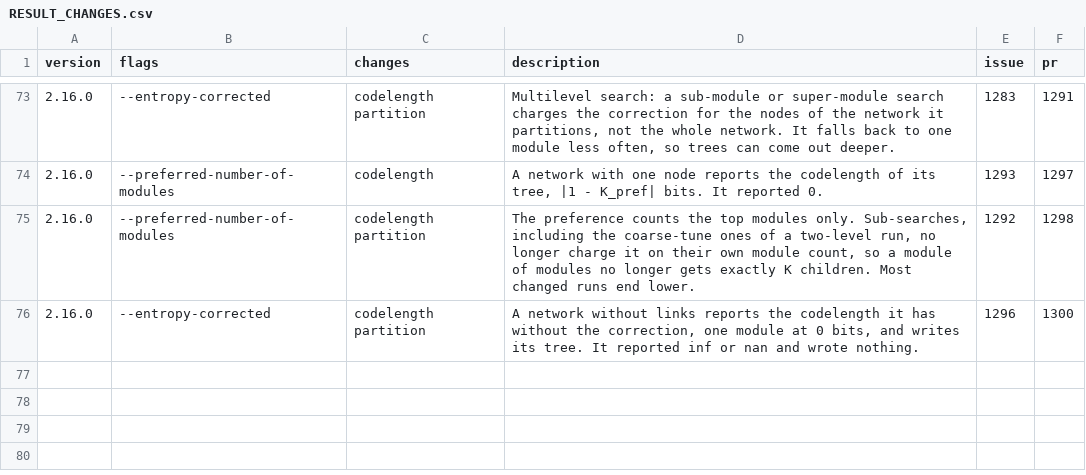
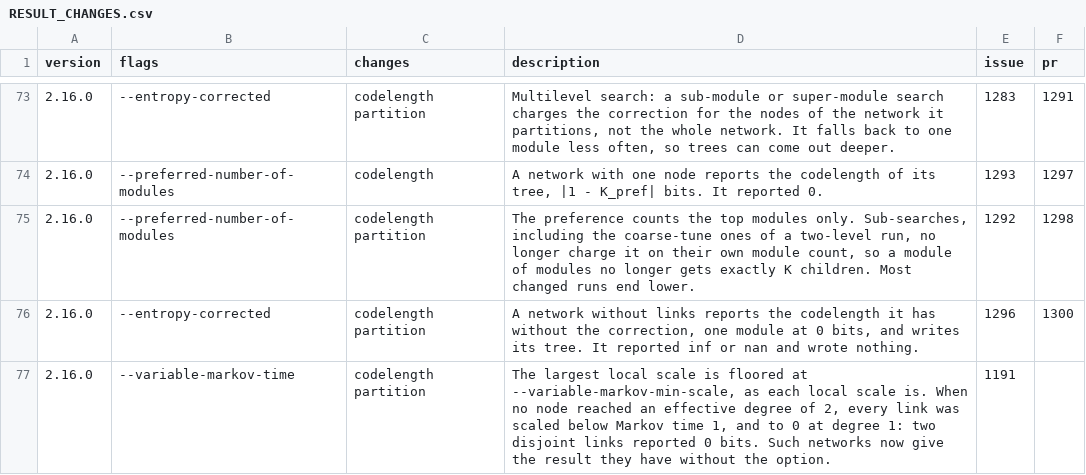
Before and after one commit to mapequation/infomap, a CSV file: RESULT_CHANGES.csv, drawn as a sheet; only a part is shown, gaps mark what is left out; the diff names each change by its address in the sheet, - before the commit and + after, or states it on an @@ line.

Commit message:
fix: floor the largest variable Markov time scale at the minimum local scale (#1191)
Each link is scaled by the largest local scale over its own, and the local
scales are floored at --variable-markov-min-scale (log2(2) by default). The
largest one was floored only at linlog(1) = 0 (#1255). When no node reached an
effective degree of 2, every link was scaled below Markov time 1, and to 0 at
degree 1: two disjoint links reported 0 bits, and node weights as flow left a
walk without link steps that the walk check reading the network flow missed.

```diff
--- a/RESULT_CHANGES.csv
+++ b/RESULT_CHANGES.csv
+row 77: 2.16.0 | --variable-markov-time | codelength partition | The largest local scale is floored at --variable-markov-min-scale, as each local scale is. When no node reached an effective degree of 2, every link was scaled below Markov time 1, and to 0 at degree 1: two disjoint links reported 0 bits. Such networks now give the result they have without the option. | 1191
```
Also changed, not shown: 2 other files.
